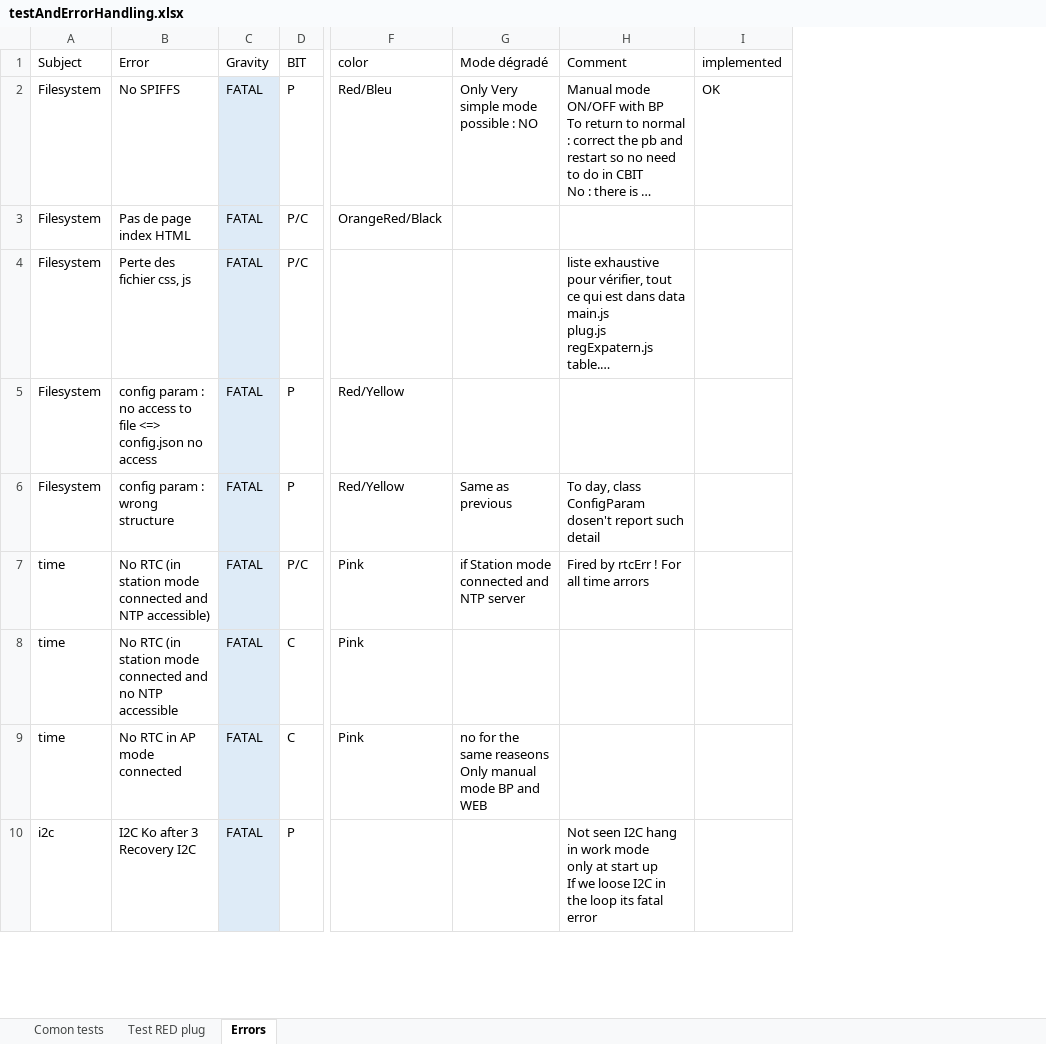
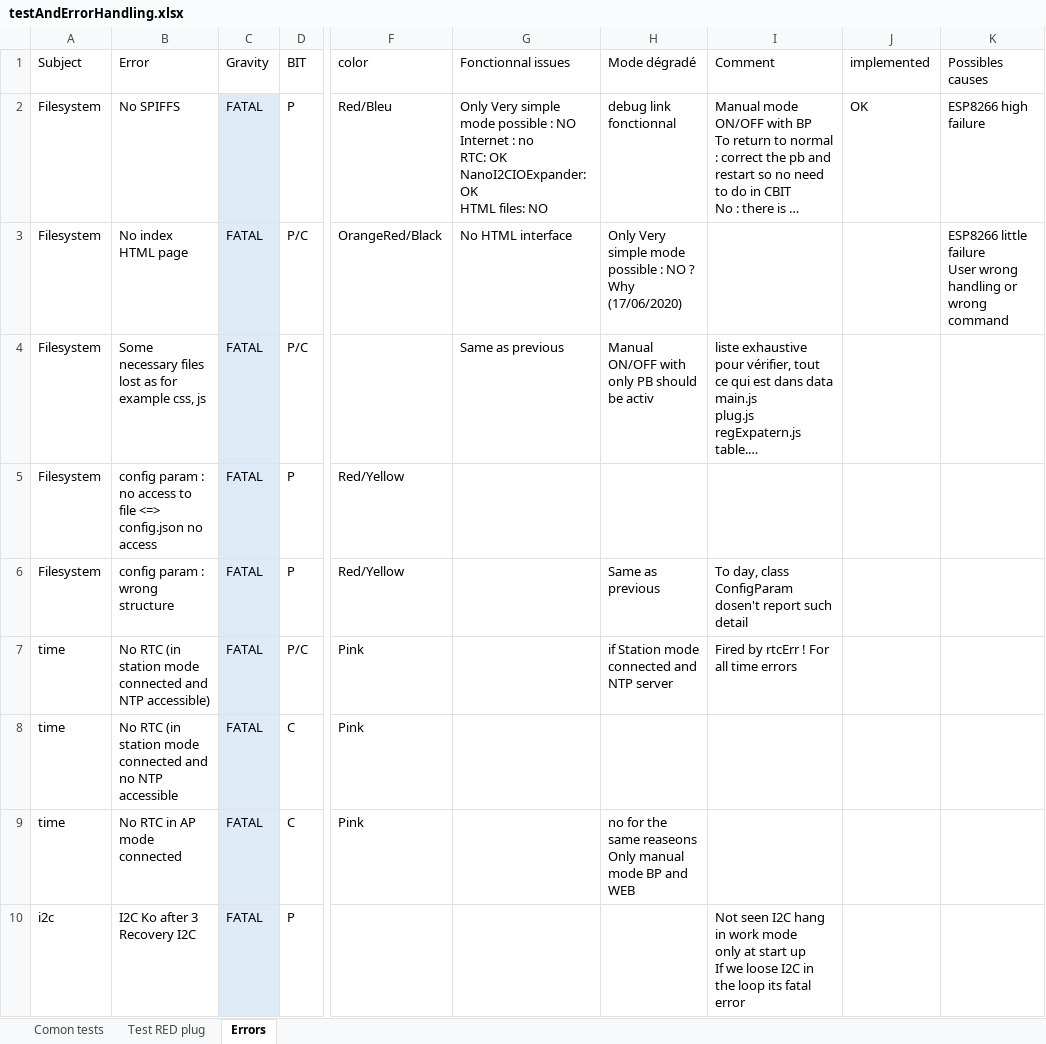
Before and after one commit to volab/IoT_EPS, an Excel workbook: _1_userDoc/_1-1_tests/testAndErrorHandling.xlsx, sheet Errors, drawn as a sheet; only a part is shown, gaps mark what is left out; long unchanged cells end in …; values as stored, in another font and other column widths than the file's, no borders; charts and pictures not drawn; addresses are those after the commit; ↵ is a line break in a cell; the diff names each change by its address in the sheet, - before the commit and + after, or states it on an @@ line.

```diff
--- a/_1_userDoc/_1-1_tests/testAndErrorHandling.xlsx (sheet Errors)
+++ b/_1_userDoc/_1-1_tests/testAndErrorHandling.xlsx (sheet Errors)
+column G (Fonctionnal issues), rows 2-4: Only Very simple mode possible : NO ↵ Internet : no ↵ RTC: OK ↵ NanoI2CIOExpander: OK ↵ HTML files: NO | No HTML interface | Same as previous
+column K (Possibles causes), rows 2-3: ESP8266 high failure | ESP8266 little failure ↵ User wrong handling or wrong command
-H2 (Mode dégradé): Only Very simple mode possible : NO
+H2 (Mode dégradé): debug link fonctionnal
-B3 (Error): Pas de page index HTML
+B3 (Error): No index HTML page
-H3 (Mode dégradé): (empty)
+H3 (Mode dégradé): Only Very simple mode possible : NO ? Why (17/06/2020)
-B4 (Error): Perte des fichier css, js
+B4 (Error): Some necessary files lost as for example css, js
-H4 (Mode dégradé): (empty)
+H4 (Mode dégradé): Manual ON/OFF with only PB should be activ
-I7 (Comment): Fired by rtcErr ! For all time arrors
+I7 (Comment): Fired by rtcErr ! For all time errors
```
Also changed, not shown: charts or pictures, 3 other files.
